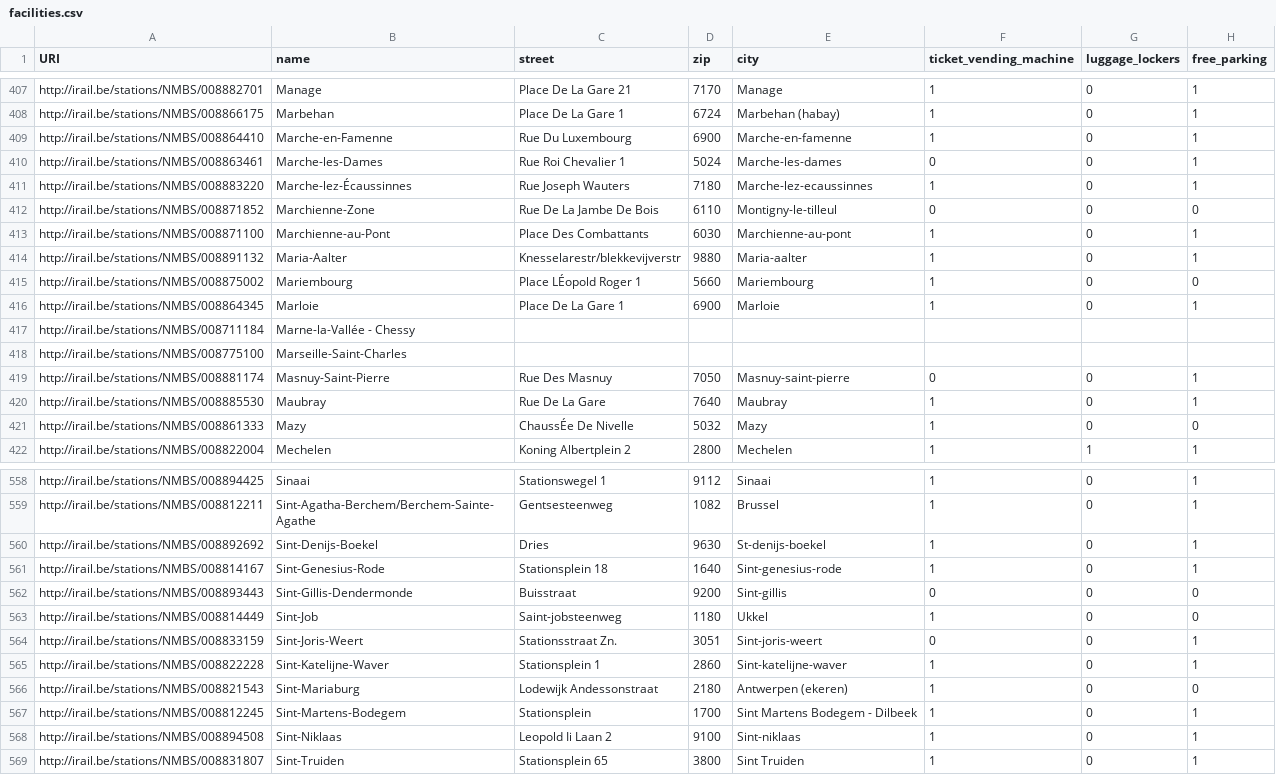
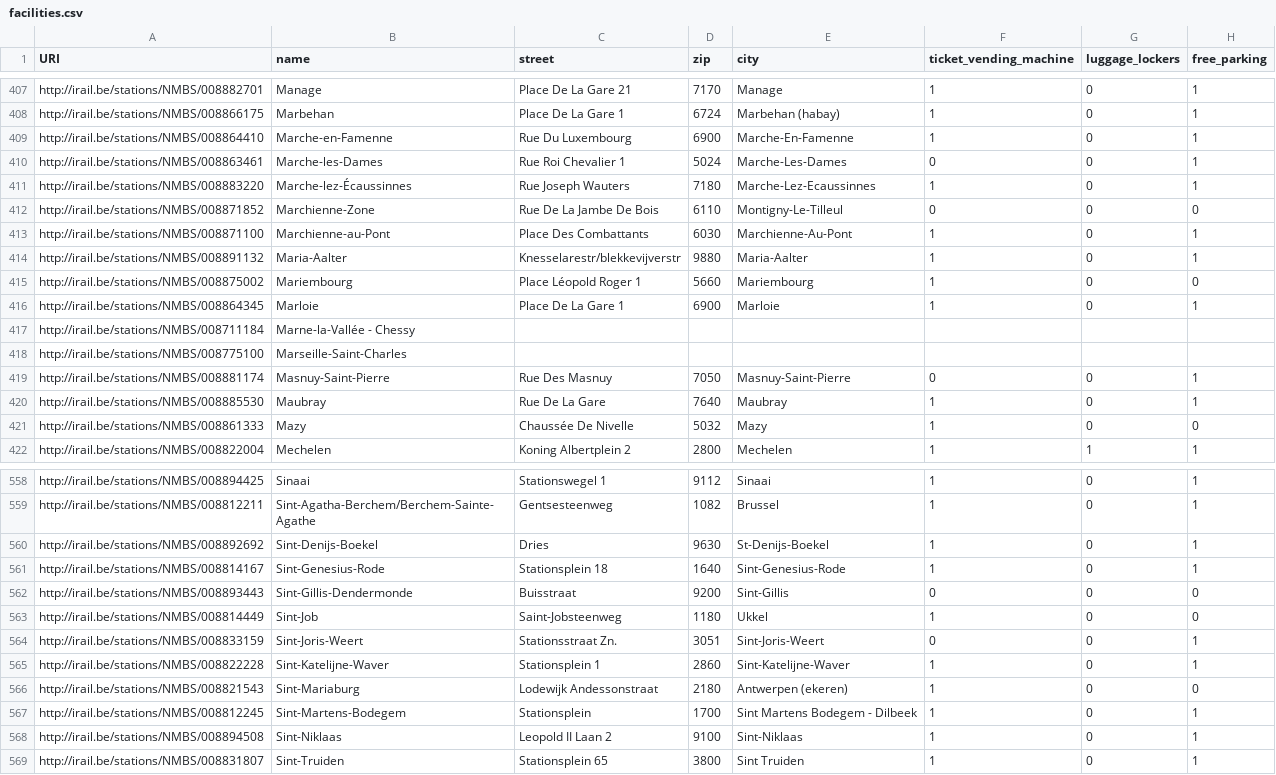
Before and after one commit to iRail/stations, a CSV file: facilities.csv, drawn as a sheet; only a part is shown, gaps mark what is left out; the diff covers the shown part only; the diff names each change by its address in the sheet, - before the commit and + after, or states it on an @@ line.

```diff
--- a/facilities.csv
+++ b/facilities.csv
-E409 (city): Marche-en-famenne
+E409 (city): Marche-En-Famenne
-E410 (city): Marche-les-dames
+E410 (city): Marche-Les-Dames
-E411 (city): Marche-lez-ecaussinnes
+E411 (city): Marche-Lez-Ecaussinnes
-E412 (city): Montigny-le-tilleul
+E412 (city): Montigny-Le-Tilleul
-E413 (city): Marchienne-au-pont
+E413 (city): Marchienne-Au-Pont
-E414 (city): Maria-aalter
+E414 (city): Maria-Aalter
-C415 (street): Place LÉopold Roger 1
+C415 (street): Place Léopold Roger 1
-E419 (city): Masnuy-saint-pierre
+E419 (city): Masnuy-Saint-Pierre
-C421 (street): ChaussÉe De Nivelle
+C421 (street): Chaussée De Nivelle
-E560 (city): St-denijs-boekel
+E560 (city): St-Denijs-Boekel
-E561 (city): Sint-genesius-rode
+E561 (city): Sint-Genesius-Rode
-E562 (city): Sint-gillis
+E562 (city): Sint-Gillis
-C563 (street): Saint-jobsteenweg
+C563 (street): Saint-Jobsteenweg
-E564 (city): Sint-joris-weert
+E564 (city): Sint-Joris-Weert
-E565 (city): Sint-katelijne-waver
+E565 (city): Sint-Katelijne-Waver
-C568 (street): Leopold Ii Laan 2
+C568 (street): Leopold II Laan 2
-E568 (city): Sint-niklaas
+E568 (city): Sint-Niklaas
```
Also changed, not shown: 100 edited cells elsewhere in this file, stations.csv, 1 other file.
